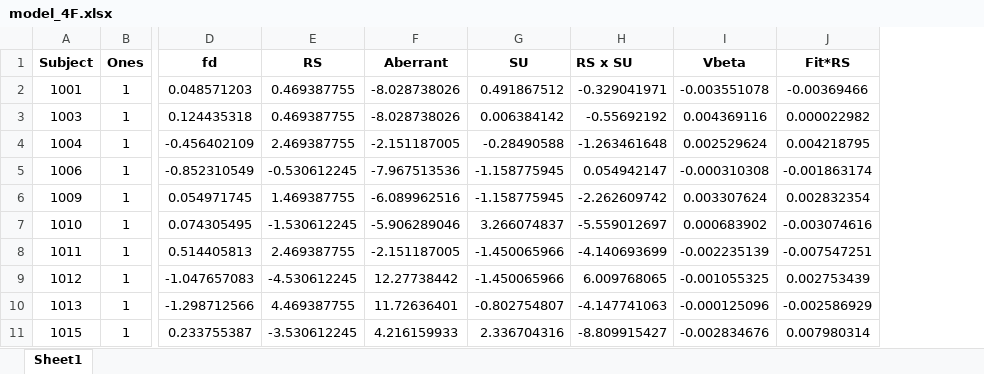
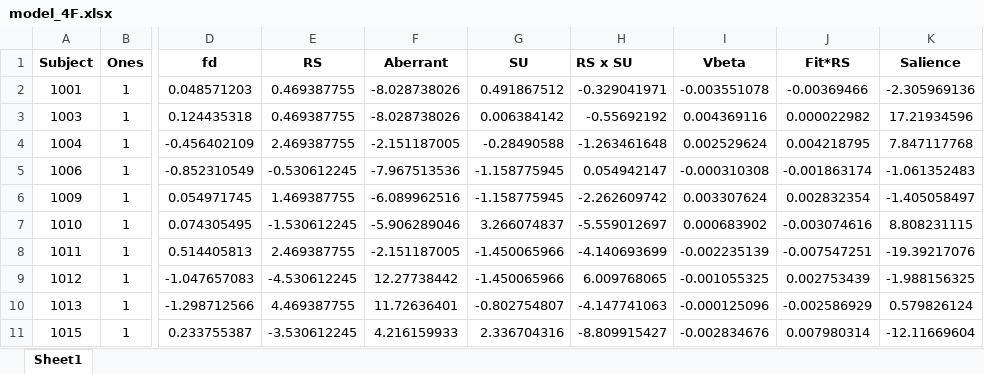
Before and after one commit to DVS-Lab/istart-mid, an Excel workbook: code/covariates/model_4F.xlsx, sheet Sheet1, drawn as a sheet; only a part is shown, gaps mark what is left out; values as stored, in another font and other column widths than the file's, no borders; the diff names each change by its address in the sheet, - before the commit and + after, or states it on an @@ line.

```diff
--- a/code/covariates/model_4F.xlsx (sheet Sheet1)
+++ b/code/covariates/model_4F.xlsx (sheet Sheet1)
+column K (Salience), rows 2-11: -2.305969136 | 17.21934596 | 7.847117768 | -1.061352483 | -1.405058497 | 8.808231115 | -19.39217076 | -1.988156325 | 0.579826124 | -12.11669604
```
Also changed, not shown: code/covariates/model_4E.xlsx, 12 other files.
